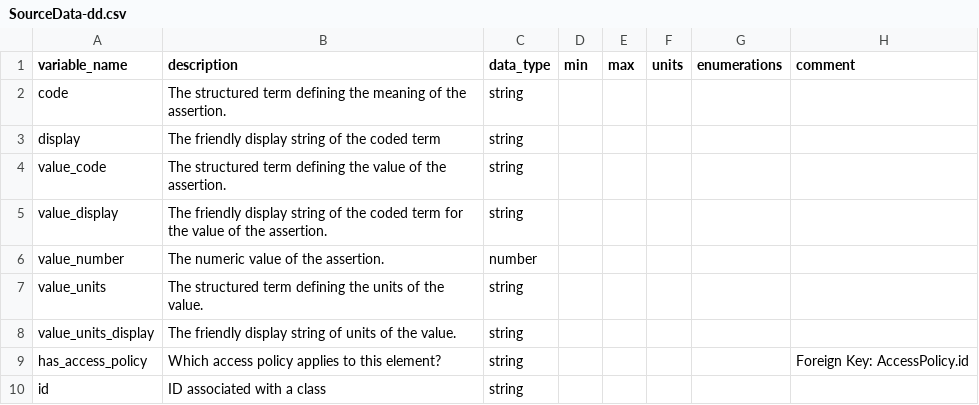
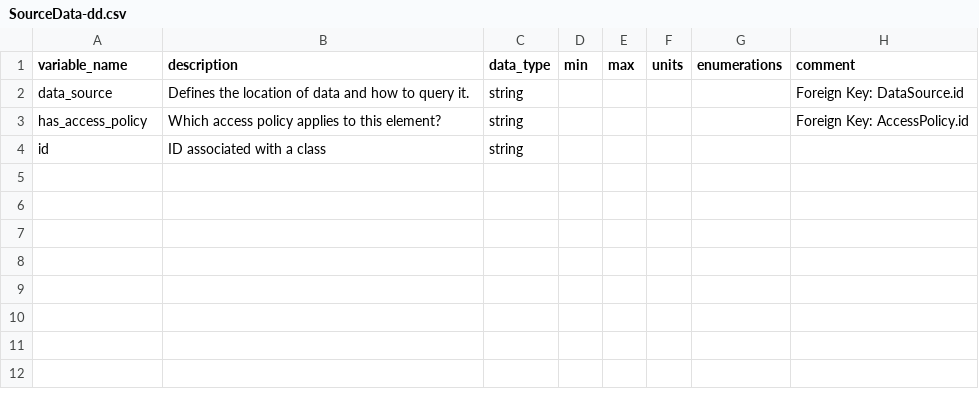
Before and after one commit to NIH-NCPI/anvil_dbt_project, a CSV file: data/static/ftd_data_dictionaries/SourceData-dd.csv, drawn as a sheet; removed rows and columns are numbered as before the commit, all else as after; the diff names each change by its address in the sheet, - before the commit and + after, or states it on an @@ line.

Commit message:
Fix SourceData-dd

```diff
--- a/data/static/ftd_data_dictionaries/SourceData-dd.csv
+++ b/data/static/ftd_data_dictionaries/SourceData-dd.csv
-row 2: code | The structured term defining the meaning of the assertion. | string
-row 3: display | The friendly display string of the coded term | string
-row 4: value_code | The structured term defining the value of the assertion. | string
-row 5: value_display | The friendly display string of the coded term for the value of the assertion. | string
-row 6: value_number | The numeric value of the assertion. | number
-row 7: value_units | The structured term defining the units of the value. | string
-row 8: value_units_display | The friendly display string of units of the value. | string
+row 2: data_source | Defines the location of data and how to query it. | string |  |  |  |  | Foreign Key: DataSource.id
```
